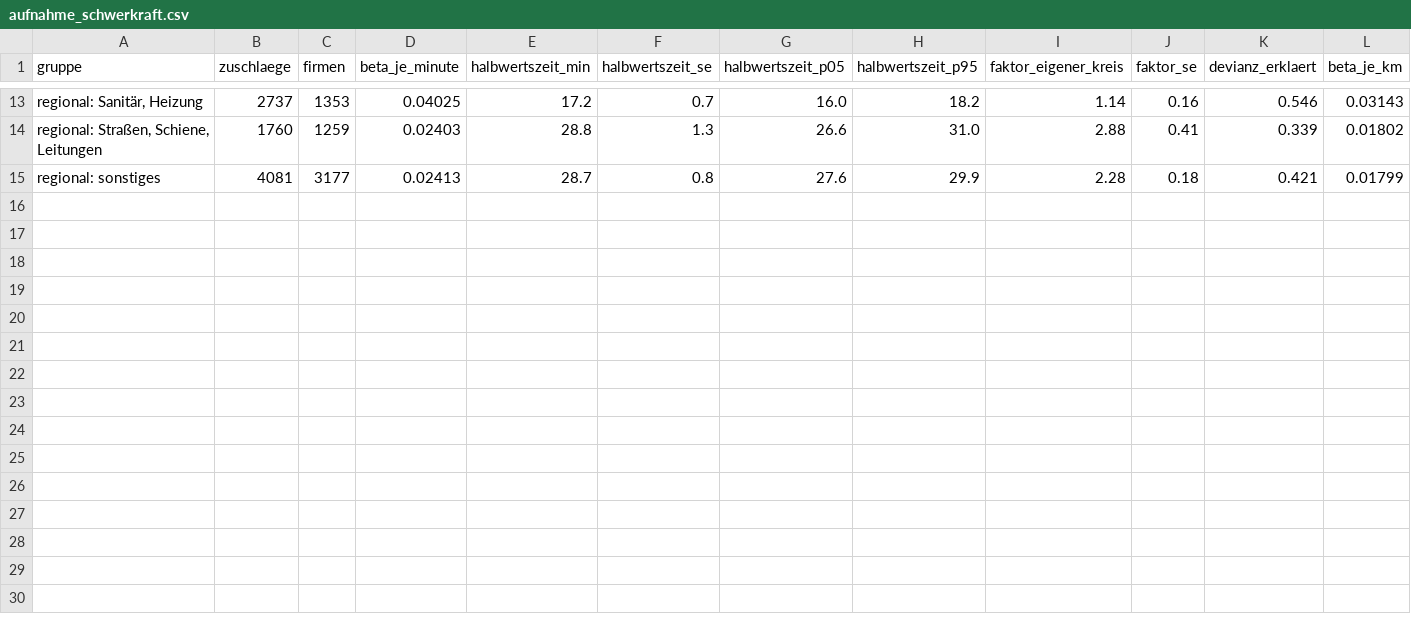
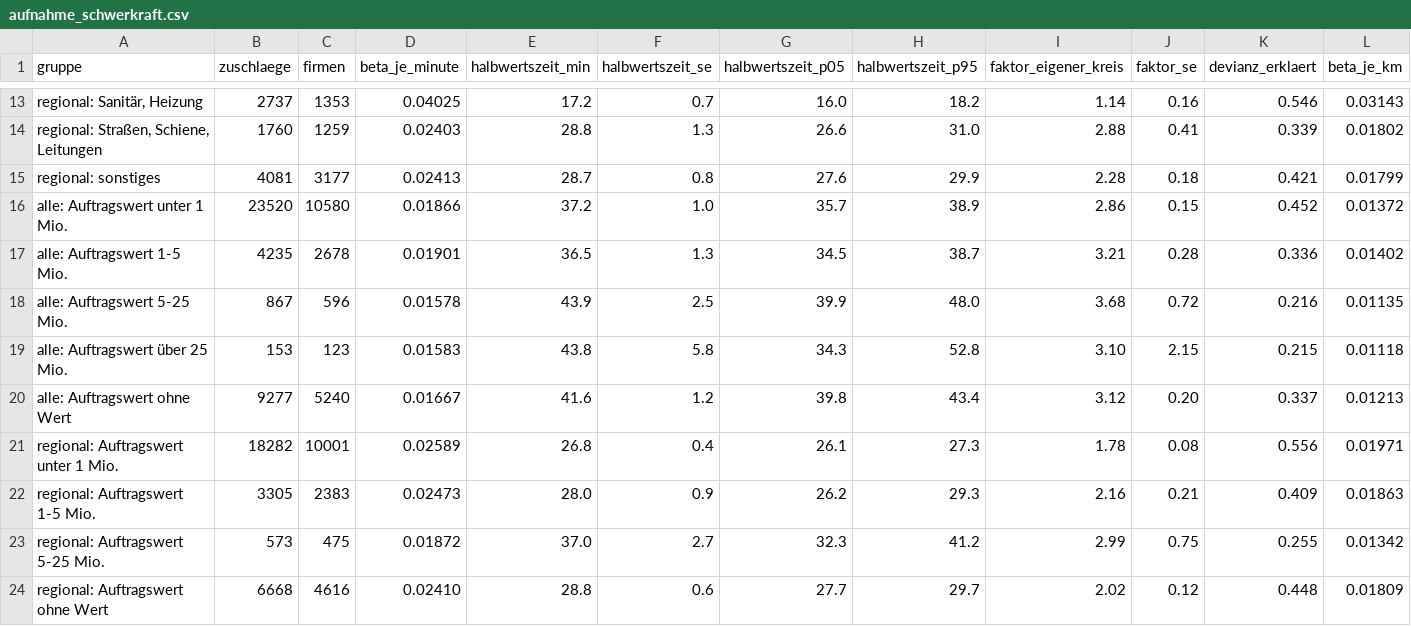
Before and after one commit to wfhungerland/konjunkturmonitor, a CSV file: data/static/aufnahme_schwerkraft.csv, drawn as a sheet; only a part is shown, gaps mark what is left out; rows hold the shown columns only; the diff names each change by its address in the sheet, - before the commit and + after, or states it on an @@ line.

```diff
--- a/data/static/aufnahme_schwerkraft.csv
+++ b/data/static/aufnahme_schwerkraft.csv
+row 16: alle: Auftragswert unter 1 Mio. | 23520 | 10580 | 0.01866 | 37.2 | 1.0 | 35.7 | 38.9 | 2.86 | 0.15 | 0.452 | 0.01372
+row 17: alle: Auftragswert 1-5 Mio. | 4235 | 2678 | 0.01901 | 36.5 | 1.3 | 34.5 | 38.7 | 3.21 | 0.28 | 0.336 | 0.01402
+row 18: alle: Auftragswert 5-25 Mio. | 867 | 596 | 0.01578 | 43.9 | 2.5 | 39.9 | 48.0 | 3.68 | 0.72 | 0.216 | 0.01135
+row 19: alle: Auftragswert über 25 Mio. | 153 | 123 | 0.01583 | 43.8 | 5.8 | 34.3 | 52.8 | 3.10 | 2.15 | 0.215 | 0.01118
+row 20: alle: Auftragswert ohne Wert | 9277 | 5240 | 0.01667 | 41.6 | 1.2 | 39.8 | 43.4 | 3.12 | 0.20 | 0.337 | 0.01213
+row 21: regional: Auftragswert unter 1 Mio. | 18282 | 10001 | 0.02589 | 26.8 | 0.4 | 26.1 | 27.3 | 1.78 | 0.08 | 0.556 | 0.01971
+row 22: regional: Auftragswert 1-5 Mio. | 3305 | 2383 | 0.02473 | 28.0 | 0.9 | 26.2 | 29.3 | 2.16 | 0.21 | 0.409 | 0.01863
+row 23: regional: Auftragswert 5-25 Mio. | 573 | 475 | 0.01872 | 37.0 | 2.7 | 32.3 | 41.2 | 2.99 | 0.75 | 0.255 | 0.01342
+row 24: regional: Auftragswert ohne Wert | 6668 | 4616 | 0.02410 | 28.8 | 0.6 | 27.7 | 29.7 | 2.02 | 0.12 | 0.448 | 0.01809
```
Also changed, not shown: 2 other files.
